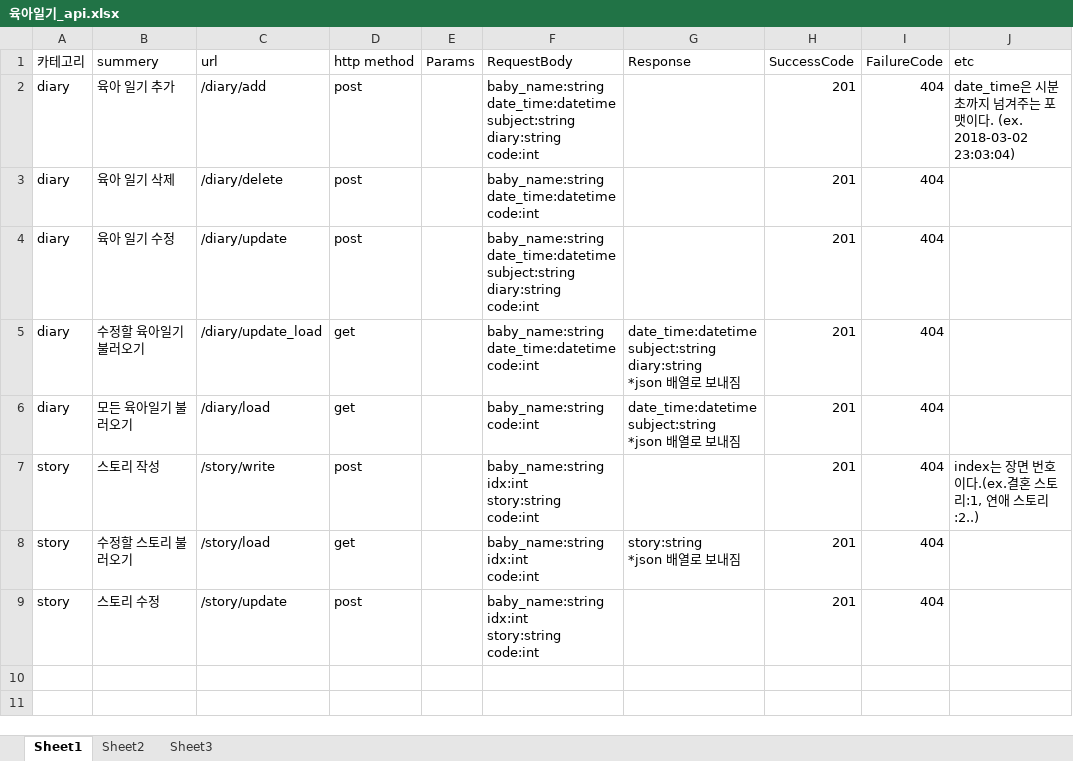
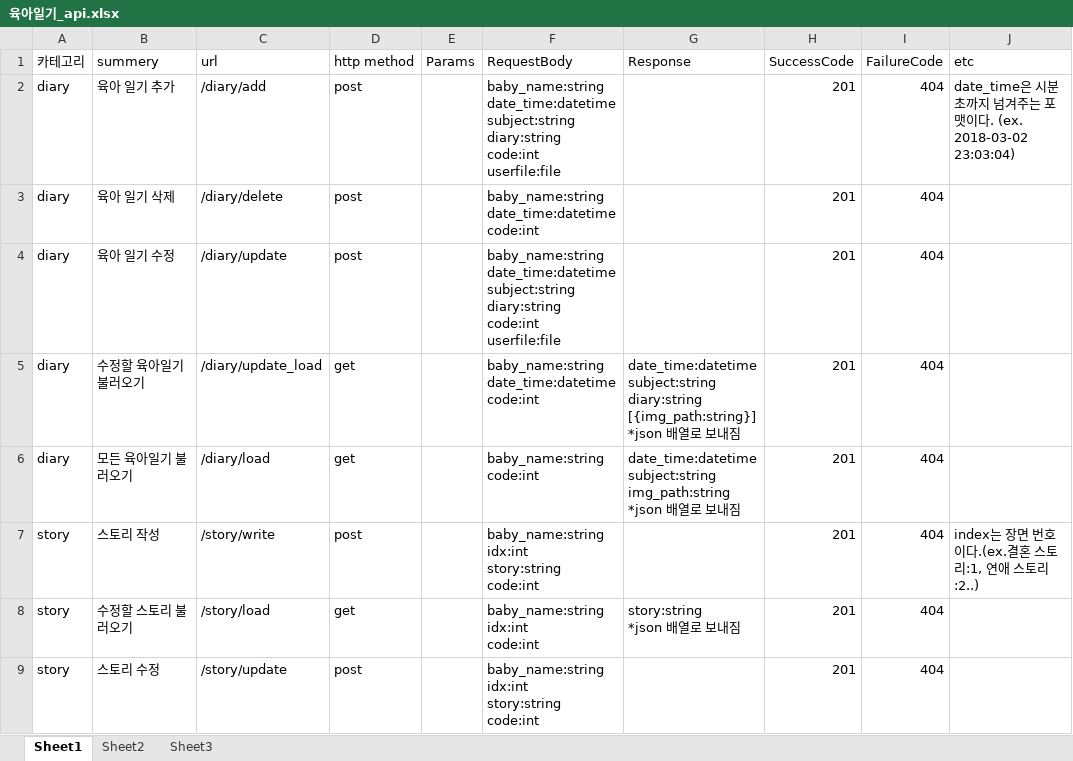
Before and after one commit to rodamin/Baby_Book, an Excel workbook: document/api/육아일기_api.xlsx, sheet Sheet1, drawn as a sheet; values as stored, in another font and other column widths than the file's, no borders; ↵ is a line break in a cell; the diff names each change by its address in the sheet, - before the commit and + after, or states it on an @@ line.

```diff
--- a/document/api/육아일기_api.xlsx (sheet Sheet1)
+++ b/document/api/육아일기_api.xlsx (sheet Sheet1)
-F2 (RequestBody): …diary:string ↵ code:int
+F2 (RequestBody): …diary:string ↵ code:int ↵ userfile:file
-F4 (RequestBody): …diary:string ↵ code:int
+F4 (RequestBody): …diary:string ↵ code:int ↵ userfile:file
-G5 (Response): …subject:string ↵ diary:string ↵ *json 배…
+G5 (Response): …subject:string ↵ diary:string ↵ [{img_path:string}] ↵ *json 배…
-G6 (Response): date_time:datetime ↵ subject:string ↵ *json 배…
+G6 (Response): date_time:datetime ↵ subject:string ↵ img_path:string ↵ *json 배…
```
Also changed, not shown: 8 other files.
